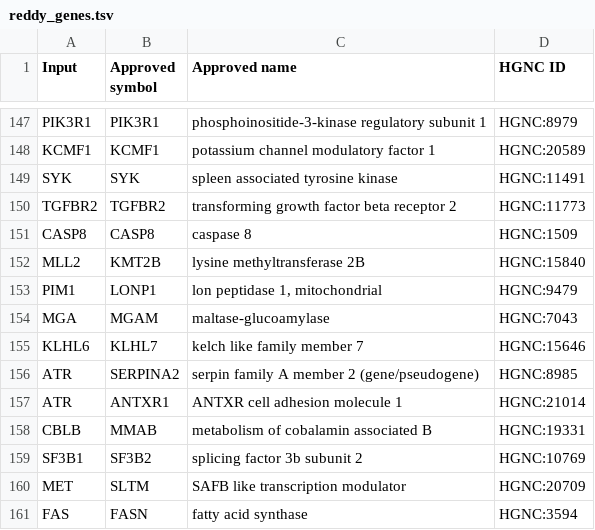
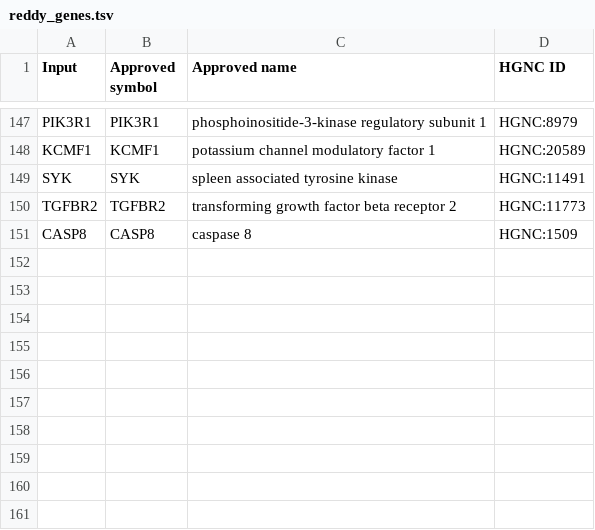
Before and after one commit to morinlab/GAMBLR, a TSV file: inst/extdata/reddy_genes.tsv, drawn as a sheet; only a part is shown, gaps mark what is left out.

Commit message:
update gene lists and fix snakefile

```diff
--- a/inst/extdata/reddy_genes.tsv
+++ b/inst/extdata/reddy_genes.tsv
@@ -151,11 +151 @@ TGFBR2	TGFBR2	transforming growth factor beta receptor 2	HGNC:11773
 CASP8	CASP8	caspase 8	HGNC:1509
-MLL2	KMT2B	lysine methyltransferase 2B	HGNC:15840
-PIM1	LONP1	lon peptidase 1, mitochondrial	HGNC:9479
-MGA	MGAM	maltase-glucoamylase	HGNC:7043
-KLHL6	KLHL7	kelch like family member 7	HGNC:15646
-ATR	SERPINA2	serpin family A member 2 (gene/pseudogene)	HGNC:8985
-ATR	ANTXR1	ANTXR cell adhesion molecule 1	HGNC:21014
-CBLB	MMAB	metabolism of cobalamin associated B	HGNC:19331
-SF3B1	SF3B2	splicing factor 3b subunit 2	HGNC:10769
-MET	SLTM	SAFB like transcription modulator	HGNC:20709
-FAS	FASN	fatty acid synthase	HGNC:3594
```
Also changed, not shown: 3 other files.
